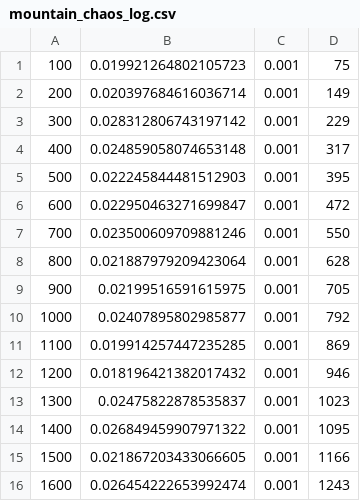
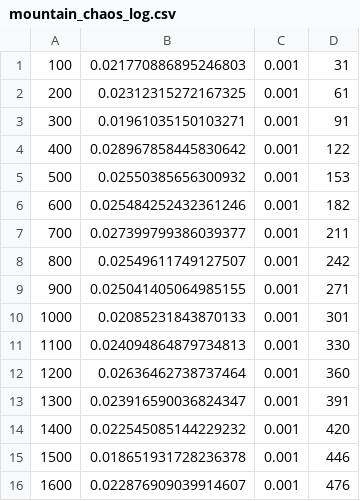
Before and after one commit to itstheryguy/nca-experiment-1, a CSV file: runs/mountain_chaos_log.csv, drawn as a sheet; only a part is shown; the diff covers the shown part only.

Commit message:
Train mountain_chaos: 4000 iterations on NVIDIA A100-SXM4-40GB, final loss 0.02042

```diff
--- a/runs/mountain_chaos_log.csv
+++ b/runs/mountain_chaos_log.csv
@@ -1,16 +1,16 @@
-100,0.019921264802105723,0.001,75
-200,0.020397684616036714,0.001,149
-300,0.028312806743197142,0.001,229
-400,0.024859058074653148,0.001,317
-500,0.022245844481512903,0.001,395
-600,0.022950463271699847,0.001,472
-700,0.023500609709881246,0.001,550
-800,0.021887979209423064,0.001,628
-900,0.02199516591615975,0.001,705
-1000,0.02407895802985877,0.001,792
-1100,0.019914257447235285,0.001,869
-1200,0.018196421382017432,0.001,946
-1300,0.02475822878535837,0.001,1023
-1400,0.026849459907971322,0.001,1095
-1500,0.021867203433066605,0.001,1166
-1600,0.026454222653992474,0.001,1243
+100,0.021770886895246803,0.001,31
+200,0.02312315272167325,0.001,61
+300,0.01961035150103271,0.001,91
+400,0.028967858445830642,0.001,122
+500,0.02550385656300932,0.001,153
+600,0.025484252432361246,0.001,182
+700,0.027399799386039377,0.001,211
+800,0.02549611749127507,0.001,242
+900,0.025041405064985155,0.001,271
+1000,0.02085231843870133,0.001,301
+1100,0.024094864879734813,0.001,330
+1200,0.02636462738737464,0.001,360
+1300,0.023916590036824347,0.001,391
+1400,0.022545085144229232,0.001,420
+1500,0.018651931728236378,0.001,446
+1600,0.022876909039914607,0.001,476
```
Also changed, not shown: 48 edited cells elsewhere in this file, 3 other files.
